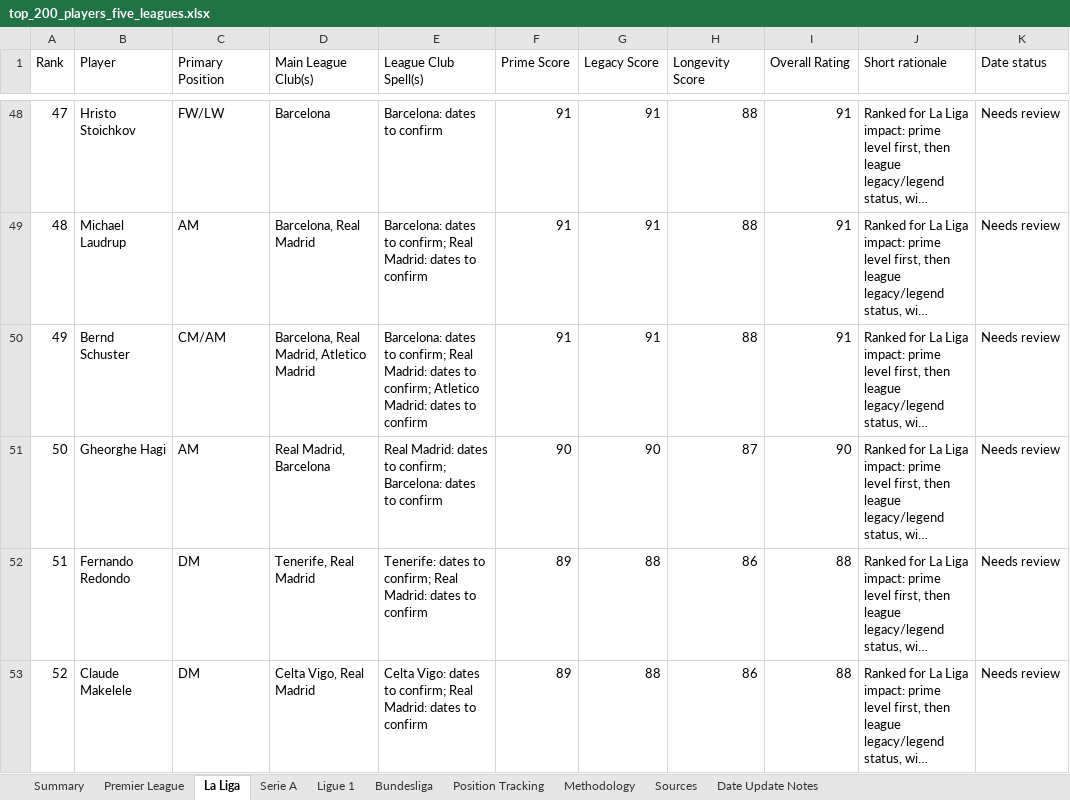
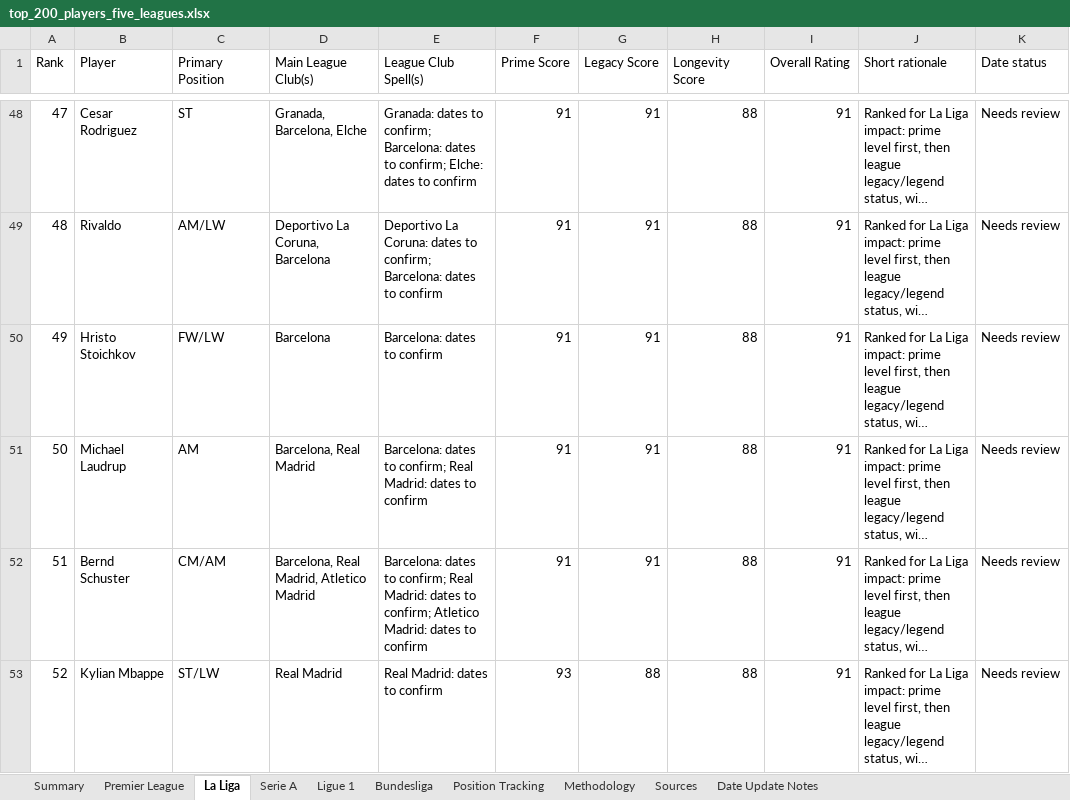
Before and after one commit to Daven-code/Ultimate-5-a-side-Draft, an Excel workbook: top_200_players_five_leagues.xlsx, sheet La Liga, drawn as a sheet; only a part is shown, gaps mark what is left out; long unchanged cells end in …; values as stored, in another font and other column widths than the file's, no cell formats; conditional formats and table styles not drawn; the diff covers the shown part only; the diff names each change by its address in the sheet, - before the commit and + after, or states it on an @@ line.

Commit message:
League Player Pool slightly updated

```diff
--- a/top_200_players_five_leagues.xlsx (sheet La Liga)
+++ b/top_200_players_five_leagues.xlsx (sheet La Liga)
-B48 (Player): Hristo Stoichkov
+B48 (Player): Cesar Rodriguez
-C48 (Primary Position): FW/LW
+C48 (Primary Position): ST
-D48 (Main League Club(s)): Barcelona
+D48 (Main League Club(s)): Granada, Barcelona, Elche
-E48 (League Club Spell(s)): Barcelona: dates to…
+E48 (League Club Spell(s)): Granada: dates to confirm; Barcelona: dates to confirm; Elche: dates to…
-B49 (Player): Michael Laudrup
+B49 (Player): Rivaldo
-C49 (Primary Position): AM
+C49 (Primary Position): AM/LW
-D49 (Main League Club(s)): Barcelona, Real Madrid
+D49 (Main League Club(s)): Deportivo La Coruna, Barcelona
-E49 (League Club Spell(s)): Barcelona: dates to confirm; Real Madrid: dates to…
+E49 (League Club Spell(s)): Deportivo La Coruna: dates to confirm; Barcelona: dates to…
-B50 (Player): Bernd Schuster
+B50 (Player): Hristo Stoichkov
-C50 (Primary Position): CM/AM
+C50 (Primary Position): FW/LW
-D50 (Main League Club(s)): Barcelona, Real Madrid, Atletico Madrid
+D50 (Main League Club(s)): Barcelona
-E50 (League Club Spell(s)): …dates to confirm; Real Madrid: dates to confirm; Atletico Madrid: dates to confirm
+E50 (League Club Spell(s)): …dates to confirm
-B51 (Player): Gheorghe Hagi
+B51 (Player): Michael Laudrup
-D51 (Main League Club(s)): Real Madrid, Barcelona
+D51 (Main League Club(s)): Barcelona, Real Madrid
-E51 (League Club Spell(s)): Real Madrid: dates to confirm; Barcelona: dates to…
+E51 (League Club Spell(s)): Barcelona: dates to confirm; Real Madrid: dates to…
-F51 (Prime Score): 90
+F51 (Prime Score): 91
-G51 (Legacy Score): 90
+G51 (Legacy Score): 91
-H51 (Longevity Score): 87
+H51 (Longevity Score): 88
-I51 (Overall Rating): 90
+I51 (Overall Rating): 91
-B52 (Player): Fernando Redondo
+B52 (Player): Bernd Schuster
-C52 (Primary Position): DM
+C52 (Primary Position): CM/AM
-D52 (Main League Club(s)): Tenerife, Real Madrid
+D52 (Main League Club(s)): Barcelona, Real Madrid, Atletico Madrid
-E52 (League Club Spell(s)): Tenerife: dates to confirm; Real Madrid: dates…
+E52 (League Club Spell(s)): Barcelona: dates to confirm; Real Madrid: dates to confirm; Atletico Madrid: dates…
-F52 (Prime Score): 89
+F52 (Prime Score): 91
-G52 (Legacy Score): 88
+G52 (Legacy Score): 91
-H52:H53 (Longevity Score): 86
+H52:H53 (Longevity Score): 88
-I52:I53 (Overall Rating): 88
+I52:I53 (Overall Rating): 91
-B53 (Player): Claude Makelele
+B53 (Player): Kylian Mbappe
-C53 (Primary Position): DM
+C53 (Primary Position): ST/LW
-D53 (Main League Club(s)): Celta Vigo, Real Madrid
+D53 (Main League Club(s)): Real Madrid
-E53 (League Club Spell(s)): Celta Vigo: dates to confirm; Real Madrid: dates to confirm
+E53 (League Club Spell(s)): Real Madrid: dates to confirm
-F53 (Prime Score): 89
+F53 (Prime Score): 93
```
Also changed, not shown: 403 edited cells elsewhere in this sheet, sheet Bundesliga, sheet Ligue 1, sheet Serie A, sheet Premier League, cell formats, formulas that keep their value, 1 other file.
